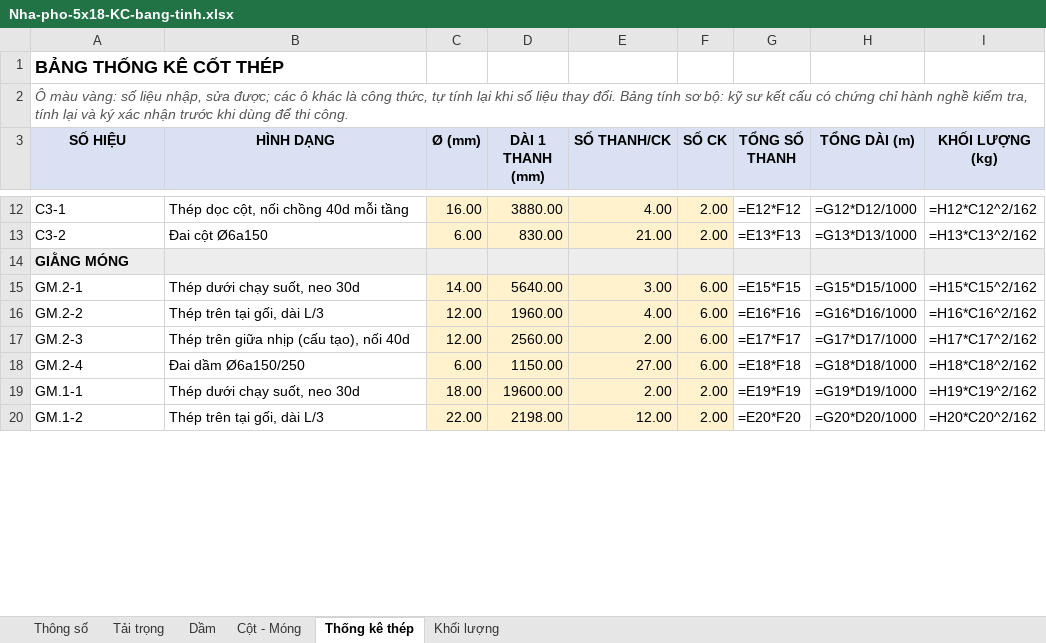
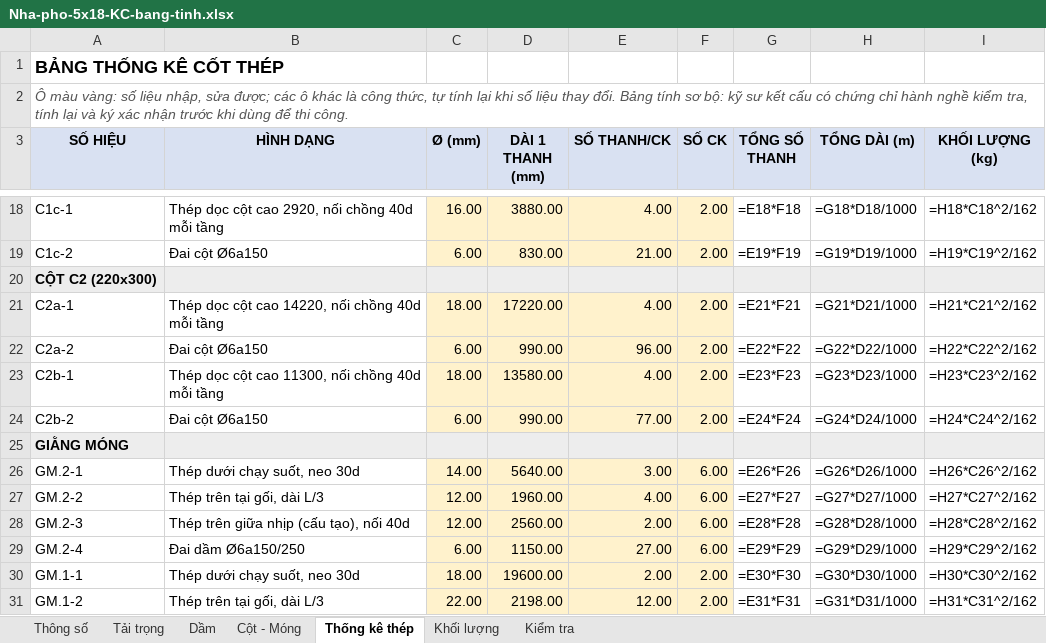
Before and after one commit to 2ez4gcx/autocad-mcp, an Excel workbook: examples/Nha-pho-5x18-KC-bang-tinh.xlsx, sheet Thống kê thép, drawn as a sheet; only a part is shown, gaps mark what is left out; values as stored, in another font and other column widths than the file's, no borders; formulas without a stored value are shown as written; addresses are those after the commit; the diff covers the shown part only; the diff names each change by its address in the sheet, - before the commit and + after, or states it on an @@ line.

```diff
--- a/examples/Nha-pho-5x18-KC-bang-tinh.xlsx (sheet Thống kê thép)
+++ b/examples/Nha-pho-5x18-KC-bang-tinh.xlsx (sheet Thống kê thép)
+sheet tab: Kiểm tra
-A18 (SỐ HIỆU): C3-1
+A18 (SỐ HIỆU): C1c-1
-B18 (HÌNH DẠNG): Thép dọc cột, nối chồng 40d mỗi tầng
+B18 (HÌNH DẠNG): Thép dọc cột cao 2920, nối chồng 40d mỗi tầng
-G18 (TỔNG SỐ THANH): =E12*F12
+G18 (TỔNG SỐ THANH): =E18*F18
-H18 (TỔNG DÀI (m)): =G12*D12/1000
+H18 (TỔNG DÀI (m)): =G18*D18/1000
-I18 (KHỐI LƯỢNG (kg)): =H12*C12^2/162
+I18 (KHỐI LƯỢNG (kg)): =H18*C18^2/162
-A19 (SỐ HIỆU): C3-2
+A19 (SỐ HIỆU): C1c-2
-G19 (TỔNG SỐ THANH): =E13*F13
+G19 (TỔNG SỐ THANH): =E19*F19
-H19 (TỔNG DÀI (m)): =G13*D13/1000
+H19 (TỔNG DÀI (m)): =G19*D19/1000
-I19 (KHỐI LƯỢNG (kg)): =H13*C13^2/162
+I19 (KHỐI LƯỢNG (kg)): =H19*C19^2/162
+row 20: CỘT C2 (220x300)
+row 21: C2a-1 | Thép dọc cột cao 14220, nối chồng 40d mỗi tầng | 18.00 | 17220.00 | 4.00 | 2.00 | =E21*F21 | =G21*D21/1000 | =H21*C21^2/162
+row 22: C2a-2 | Đai cột Ø6a150 | 6.00 | 990.00 | 96.00 | 2.00 | =E22*F22 | =G22*D22/1000 | =H22*C22^2/162
+row 23: C2b-1 | Thép dọc cột cao 11300, nối chồng 40d mỗi tầng | 18.00 | 13580.00 | 4.00 | 2.00 | =E23*F23 | =G23*D23/1000 | =H23*C23^2/162
+row 24: C2b-2 | Đai cột Ø6a150 | 6.00 | 990.00 | 77.00 | 2.00 | =E24*F24 | =G24*D24/1000 | =H24*C24^2/162
-G26 (TỔNG SỐ THANH): =E15*F15
+G26 (TỔNG SỐ THANH): =E26*F26
-H26 (TỔNG DÀI (m)): =G15*D15/1000
+H26 (TỔNG DÀI (m)): =G26*D26/1000
-I26 (KHỐI LƯỢNG (kg)): =H15*C15^2/162
+I26 (KHỐI LƯỢNG (kg)): =H26*C26^2/162
-G27 (TỔNG SỐ THANH): =E16*F16
+G27 (TỔNG SỐ THANH): =E27*F27
-H27 (TỔNG DÀI (m)): =G16*D16/1000
+H27 (TỔNG DÀI (m)): =G27*D27/1000
-I27 (KHỐI LƯỢNG (kg)): =H16*C16^2/162
+I27 (KHỐI LƯỢNG (kg)): =H27*C27^2/162
-G28 (TỔNG SỐ THANH): =E17*F17
+G28 (TỔNG SỐ THANH): =E28*F28
-H28 (TỔNG DÀI (m)): =G17*D17/1000
+H28 (TỔNG DÀI (m)): =G28*D28/1000
-I28 (KHỐI LƯỢNG (kg)): =H17*C17^2/162
+I28 (KHỐI LƯỢNG (kg)): =H28*C28^2/162
-G29 (TỔNG SỐ THANH): =E18*F18
+G29 (TỔNG SỐ THANH): =E29*F29
-H29 (TỔNG DÀI (m)): =G18*D18/1000
+H29 (TỔNG DÀI (m)): =G29*D29/1000
-I29 (KHỐI LƯỢNG (kg)): =H18*C18^2/162
+I29 (KHỐI LƯỢNG (kg)): =H29*C29^2/162
-G30 (TỔNG SỐ THANH): =E19*F19
+G30 (TỔNG SỐ THANH): =E30*F30
-H30 (TỔNG DÀI (m)): =G19*D19/1000
+H30 (TỔNG DÀI (m)): =G30*D30/1000
-I30 (KHỐI LƯỢNG (kg)): =H19*C19^2/162
+I30 (KHỐI LƯỢNG (kg)): =H30*C30^2/162
-G31 (TỔNG SỐ THANH): =E20*F20
+G31 (TỔNG SỐ THANH): =E31*F31
-H31 (TỔNG DÀI (m)): =G20*D20/1000
+H31 (TỔNG DÀI (m)): =G31*D31/1000
-I31 (KHỐI LƯỢNG (kg)): =H20*C20^2/162
+I31 (KHỐI LƯỢNG (kg)): =H31*C31^2/162
```
Also changed, not shown: 47 added rows and 322 edited cells elsewhere in this sheet, sheet Khối lượng, sheet Cột - Móng, sheet Dầm, sheet Thông số, sheet Tải trọng, 52 other files.
